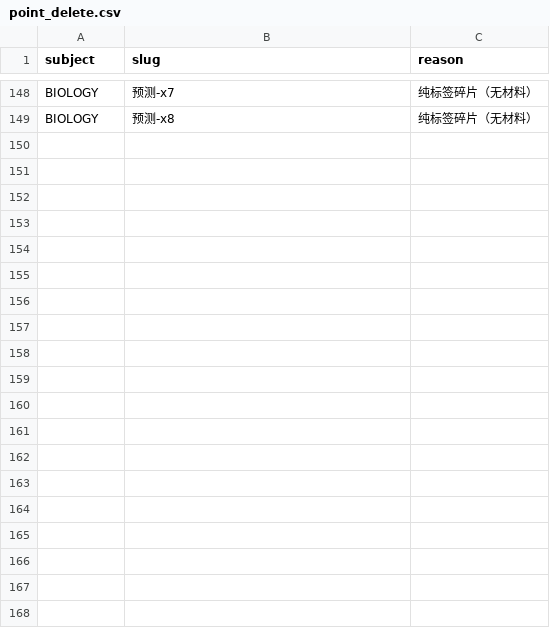
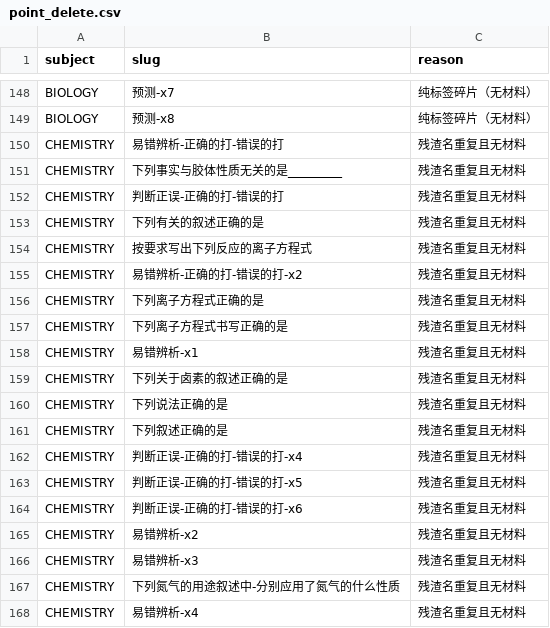
Before and after one commit to tianshantingyun-lab/smart-mistake-book, a CSV file: tools/kb_build/tables/point_delete.csv, drawn as a sheet; only a part is shown, gaps mark what is left out; the diff covers the shown part only.

Commit message:
fix(kb): 删 42 个无材料的残渣名重复节点（判断正误/易错辨析等）
残渣名重复节点（同名题干碎片多次出现）共 58 个，其中 42 个无材料 → 安全删；
16 个有材料（全是化学'下列…正确的是'题型节点）是'题目节点+材料'，留待绑定门重绑，不删。

删除使 bad_names 435→393、duplicate_names 91→78、unbound_points 850→808，
点数 2425→2383，节点 2885→2843。

同名重复剩余 78 是混合体：~10 个真同概念重复（待合并）+ ~20 个泛化标签名
（'物理性质'×2 属不同物质，不该合并该改名）+ 化学题型残渣（待重绑）。盲合并会
把'钠的物理性质'和'硫的物理性质'错并，故不批量 merge，按类别分别处理。

验证：roundtrip 7/7；:core:data 全绿（codec 2843）；工具链 160 条仅剩 4 个
既有 test_teaching_sources 环境错误。

```diff
--- a/tools/kb_build/tables/point_delete.csv
+++ b/tools/kb_build/tables/point_delete.csv
@@ -149 +149,20 @@ BIOLOGY,预测-x7,纯标签碎片（无材料）
 BIOLOGY,预测-x8,纯标签碎片（无材料）
+CHEMISTRY,易错辨析-正确的打-错误的打,残渣名重复且无材料
+CHEMISTRY,下列事实与胶体性质无关的是_________,残渣名重复且无材料
+CHEMISTRY,判断正误-正确的打-错误的打,残渣名重复且无材料
+CHEMISTRY,下列有关的叙述正确的是,残渣名重复且无材料
+CHEMISTRY,按要求写出下列反应的离子方程式,残渣名重复且无材料
+CHEMISTRY,易错辨析-正确的打-错误的打-x2,残渣名重复且无材料
+CHEMISTRY,下列离子方程式正确的是,残渣名重复且无材料
+CHEMISTRY,下列离子方程式书写正确的是,残渣名重复且无材料
+CHEMISTRY,易错辨析-x1,残渣名重复且无材料
+CHEMISTRY,下列关于卤素的叙述正确的是,残渣名重复且无材料
+CHEMISTRY,下列说法正确的是,残渣名重复且无材料
+CHEMISTRY,下列叙述正确的是,残渣名重复且无材料
+CHEMISTRY,判断正误-正确的打-错误的打-x4,残渣名重复且无材料
+CHEMISTRY,判断正误-正确的打-错误的打-x5,残渣名重复且无材料
+CHEMISTRY,判断正误-正确的打-错误的打-x6,残渣名重复且无材料
+CHEMISTRY,易错辨析-x2,残渣名重复且无材料
+CHEMISTRY,易错辨析-x3,残渣名重复且无材料
+CHEMISTRY,下列氮气的用途叙述中-分别应用了氮气的什么性质,残渣名重复且无材料
+CHEMISTRY,易错辨析-x4,残渣名重复且无材料
```
Also changed, not shown: 23 added rows elsewhere in this file, 6 other files.
